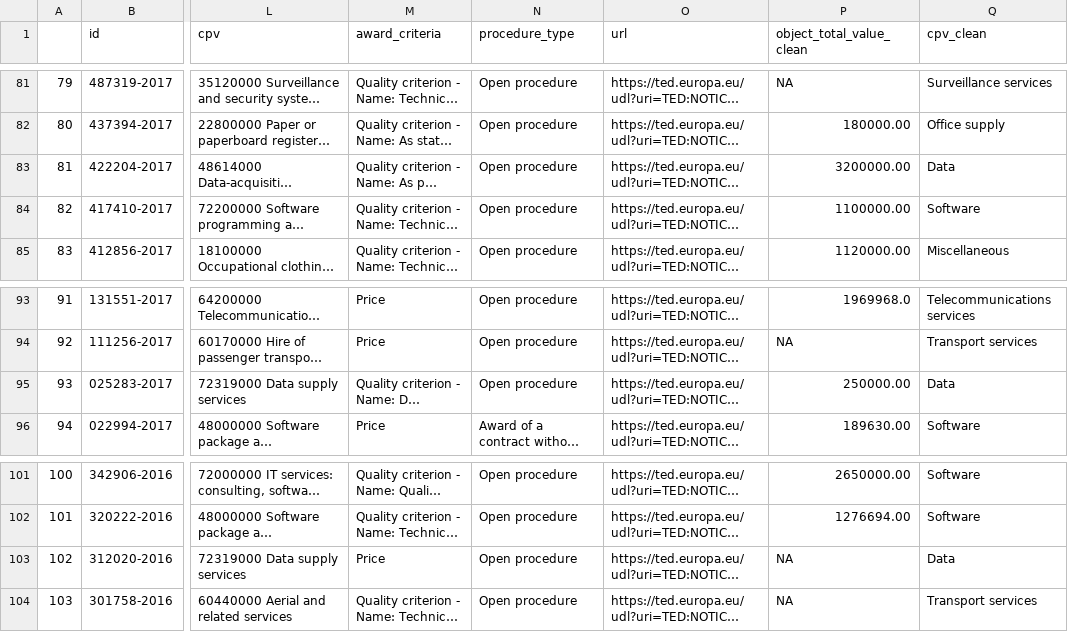
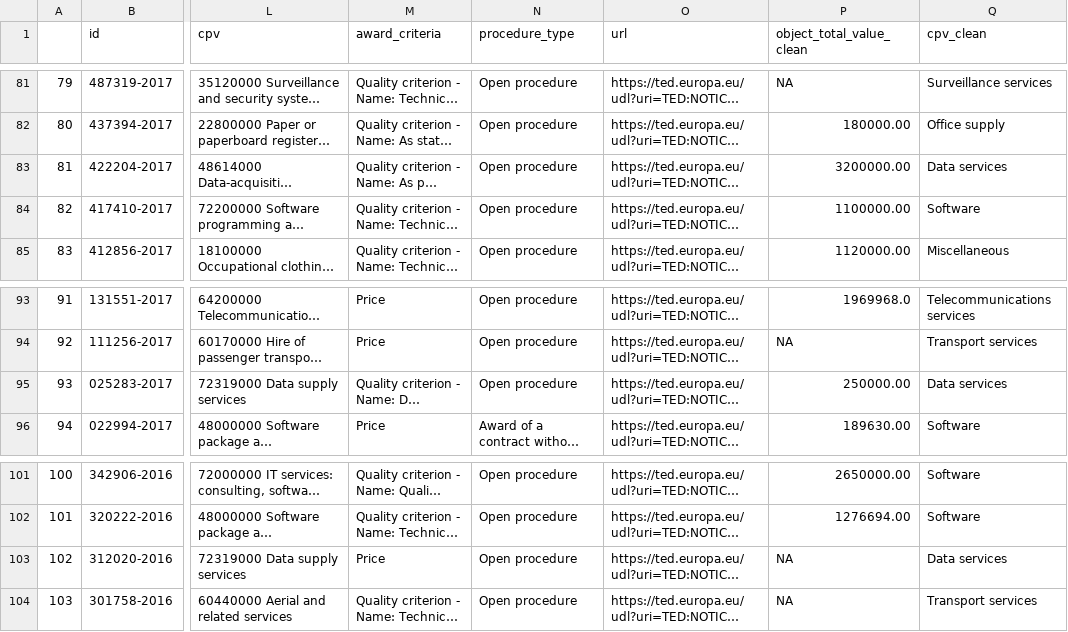
Before and after one commit to anavaldi/eulisa-frontex-contracts, a CSV file: data/frontex_cpv_clean.csv, drawn as a sheet; only a part is shown, gaps mark what is left out; long unchanged cells end in …; the diff covers the shown part only; the diff names each change by its address in the sheet, - before the commit and + after, or states it on an @@ line.

```diff
--- a/data/frontex_cpv_clean.csv
+++ b/data/frontex_cpv_clean.csv
-Q83 (cpv_clean): Data
+Q83 (cpv_clean): Data services
-Q95 (cpv_clean): Data
+Q95 (cpv_clean): Data services
-Q103 (cpv_clean): Data
+Q103 (cpv_clean): Data services
```
Also changed, not shown: 6 edited cells elsewhere in this file, data/eulisa_etendering_contract_awards.csv, data/eulisa_etendering_contract_awards_graph.csv, 5 other files.
